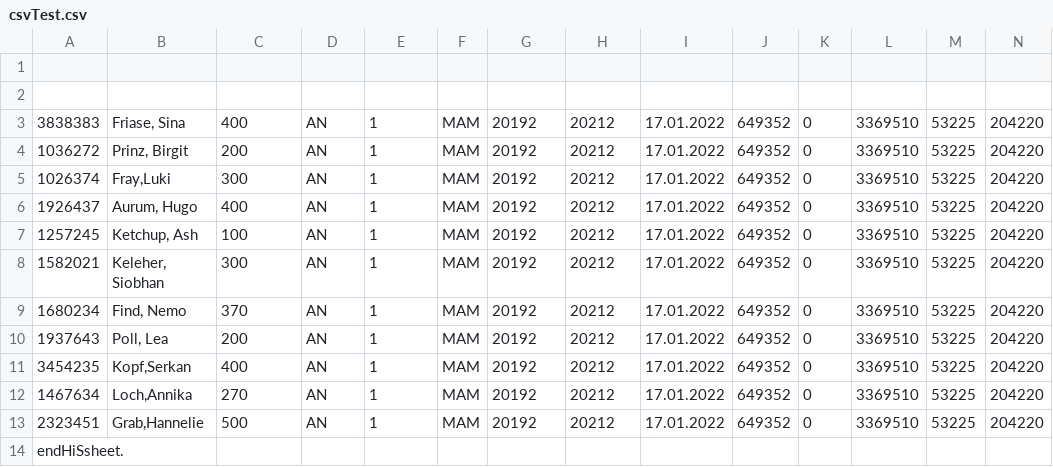
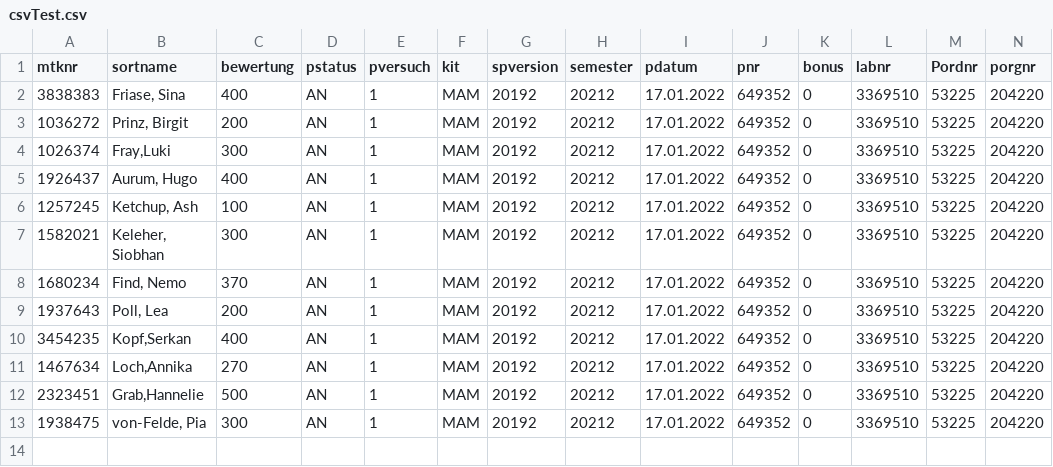
Before and after one commit to Freybier/SoftwareProjektBilderkennung, a CSV file: CSV/csvTest.csv, drawn as a sheet; only a part is shown; removed rows and columns are numbered as before the commit, all else as after; rows hold the shown columns only; the diff names each change by its address in the sheet, - before the commit and + after, or states it on an @@ line.

Commit message:
edited csv_converter so it only reads the database data

```diff
--- a/CSV/csvTest.csv
+++ b/CSV/csvTest.csv
-row 1: (empty)
+row 1: mtknr | sortname | bewertung | pstatus | pversuch | kit | spversion | semester | pdatum | pnr | bonus | labnr | Pordnr | porgnr
-row 2: (empty)
-row 14: endHiSsheet.
+row 13: 1938475 | von-Felde, Pia | 300 | AN | 1 | MAM | 20192 | 20212 | 17.01.2022 | 649352 | 0 | 3369510 | 53225 | 204220
```
Also changed, not shown: 1 other file.
